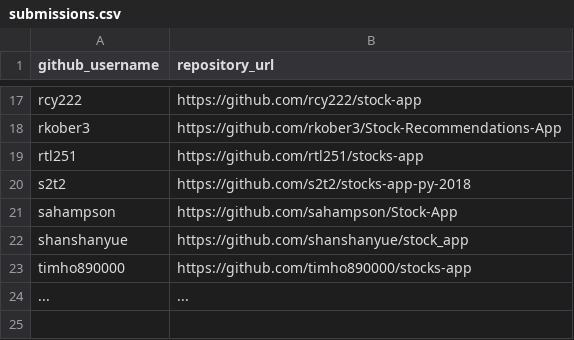
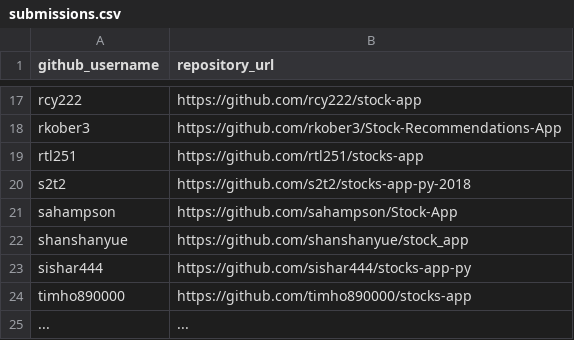
Before and after one commit to prof-rossetti/nyu-info-2335-201805, a CSV file: projects/stocks-app/submissions.csv, drawn as a sheet; only a part is shown, gaps mark what is left out; the diff names each change by its address in the sheet, - before the commit and + after, or states it on an @@ line.

Commit message:
Update submissions.csv (#191)
* Update submissions.csv

* Update submissions.csv

```diff
--- a/projects/stocks-app/submissions.csv
+++ b/projects/stocks-app/submissions.csv
+row 23: sishar444 | https://github.com/sishar444/stocks-app-py
```
